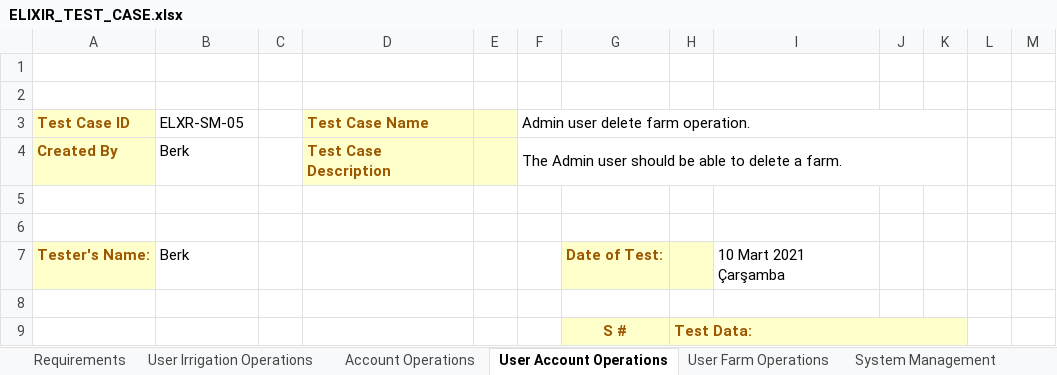
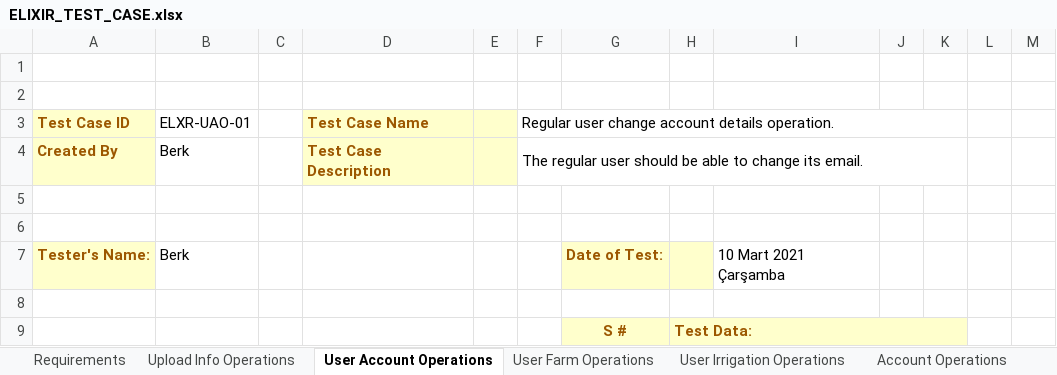
Before and after one commit to IoTFarming-CTISTeam3/Elixir-Documentation, an Excel workbook: Test Reports and Test Cases/ELIXIR_TEST_CASE.xlsx, sheet User Account Operations, drawn as a sheet; only a part is shown; values as stored, in another font and other column widths than the file's, no borders; the diff covers the shown part only; the diff names each change by its address in the sheet, - before the commit and + after, or states it on an @@ line.

```diff
--- a/Test Reports and Test Cases/ELIXIR_TEST_CASE.xlsx (sheet User Account Operations)
+++ b/Test Reports and Test Cases/ELIXIR_TEST_CASE.xlsx (sheet User Account Operations)
+sheet tab: Upload Info Operations
@@ sheet tab order changed: Requirements | Upload Info Operations | User Account Operations | User Farm Operations | User Irrigation Operations | Account Operations @@
-B3: ELXR-SM-05
+B3: ELXR-UAO-01
-F3: Admin user delete farm operation.
+F3: Regular user change account details operation.
-F4: The Admin user should be able to delete a farm.
+F4: The regular user should be able to change its email.
```
Also changed, not shown: 26 added rows, 4 removed rows and 10 edited cells elsewhere in this sheet, sheet User Farm Operations, sheet Requirements.
